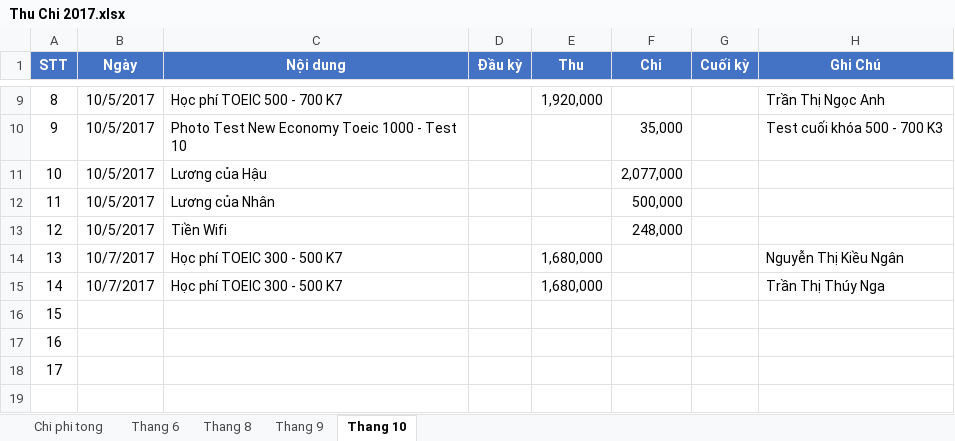
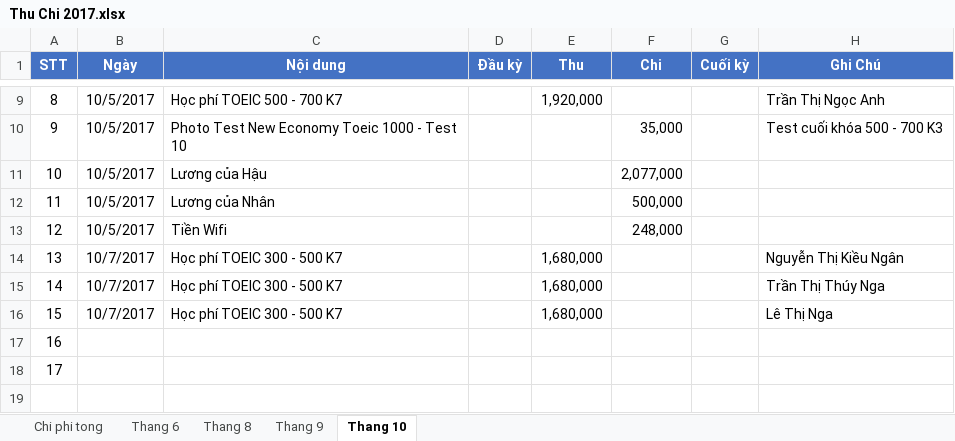
Before and after one commit to dhphong87/Success, an Excel workbook: Thu Chi 2017.xlsx, sheet Thang 10, drawn as a sheet; only a part is shown, gaps mark what is left out; values as stored, in another font and other column widths than the file's, no borders; the diff names each change by its address in the sheet, - before the commit and + after, or states it on an @@ line.

```diff
--- a/Thu Chi 2017.xlsx (sheet Thang 10)
+++ b/Thu Chi 2017.xlsx (sheet Thang 10)
-B16 (Ngày): (empty)
+B16 (Ngày): 10/7/2017
-C16 (Nội dung): (empty)
+C16 (Nội dung): Học phí TOEIC 300 - 500 K7
-E16 (Thu): (empty)
+E16 (Thu): 1,680,000
-H16 (Ghi Chú): (empty)
+H16 (Ghi Chú): Lê Thị Nga
```
